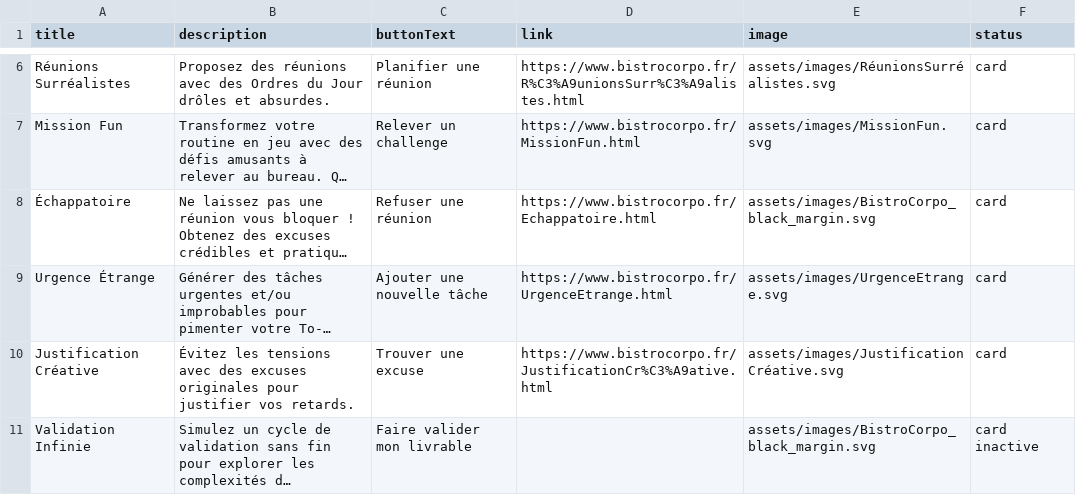
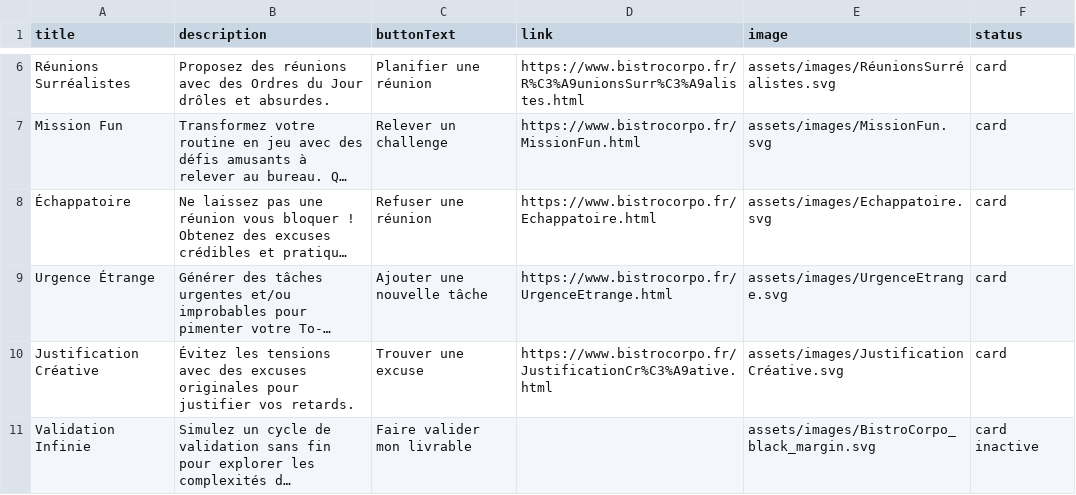
Before and after one commit to blkmnt/BistroCorpo, a CSV file: assets/csv/tools.csv, drawn as a sheet; only a part is shown, gaps mark what is left out; long unchanged cells end in …; the diff names each change by its address in the sheet, - before the commit and + after, or states it on an @@ line.

Commit message:
Update tools.csv

```diff
--- a/assets/csv/tools.csv
+++ b/assets/csv/tools.csv
-E8 (image): assets/images/BistroCorpo_black_margin.svg
+E8 (image): assets/images/Echappatoire.svg
```
